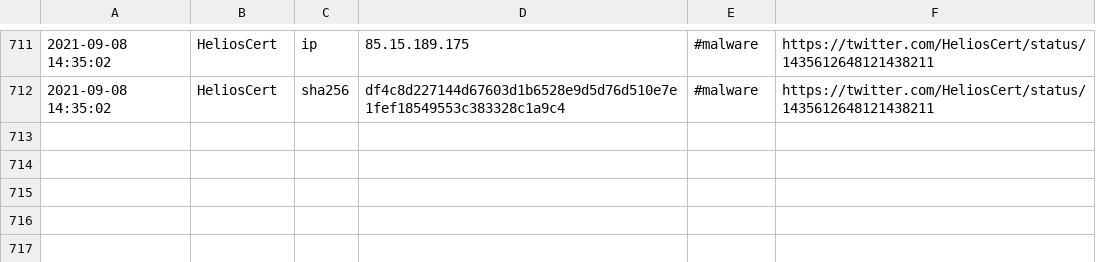
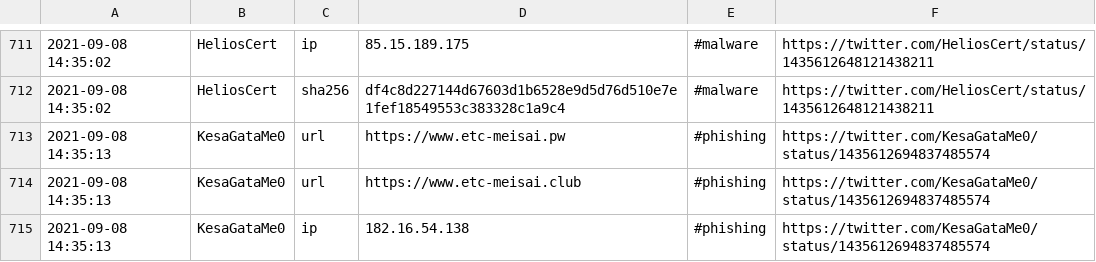
Before and after one commit to 0xT11/TweetFeed, a CSV file: Sep_2021/20210908.csv, drawn as a sheet; only a part is shown, gaps mark what is left out.

```diff
--- a/Sep_2021/20210908.csv
+++ b/Sep_2021/20210908.csv
@@ -712 +712,4 @@
 2021-09-08 14:35:02,HeliosCert,sha256,df4c8d227144d67603d1b6528e9d5d76d510e7e1fef18549553c383328c1a9c4,#malware,https://twitter.com/HeliosCert/status/1435612648121438211
+2021-09-08 14:35:13,KesaGataMe0,url,https://www.etc-meisai.pw,#phishing,https://twitter.com/KesaGataMe0/status/1435612694837485574
+2021-09-08 14:35:13,KesaGataMe0,url,https://www.etc-meisai.club,#phishing,https://twitter.com/KesaGataMe0/status/1435612694837485574
+2021-09-08 14:35:13,KesaGataMe0,ip,182.16.54.138,#phishing,https://twitter.com/KesaGataMe0/status/1435612694837485574
```
Also changed, not shown: today.csv, week.csv, 3 other files.
